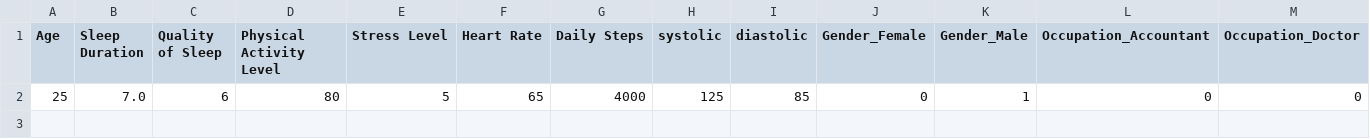
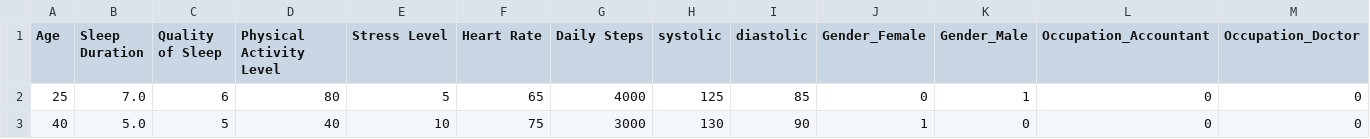
Before and after one commit to sWeeks99/Project-4, a CSV file: Final_Data/Resources/input_data.csv, drawn as a sheet; only a part is shown; rows hold the shown columns only; the diff names each change by its address in the sheet, - before the commit and + after, or states it on an @@ line.

```diff
--- a/Final_Data/Resources/input_data.csv
+++ b/Final_Data/Resources/input_data.csv
+row 3: 40 | 5.0 | 5 | 40 | 10 | 75 | 3000 | 130 | 90 | 1 | 0 | 0 | 0
```
Also changed, not shown: 1 other file.
